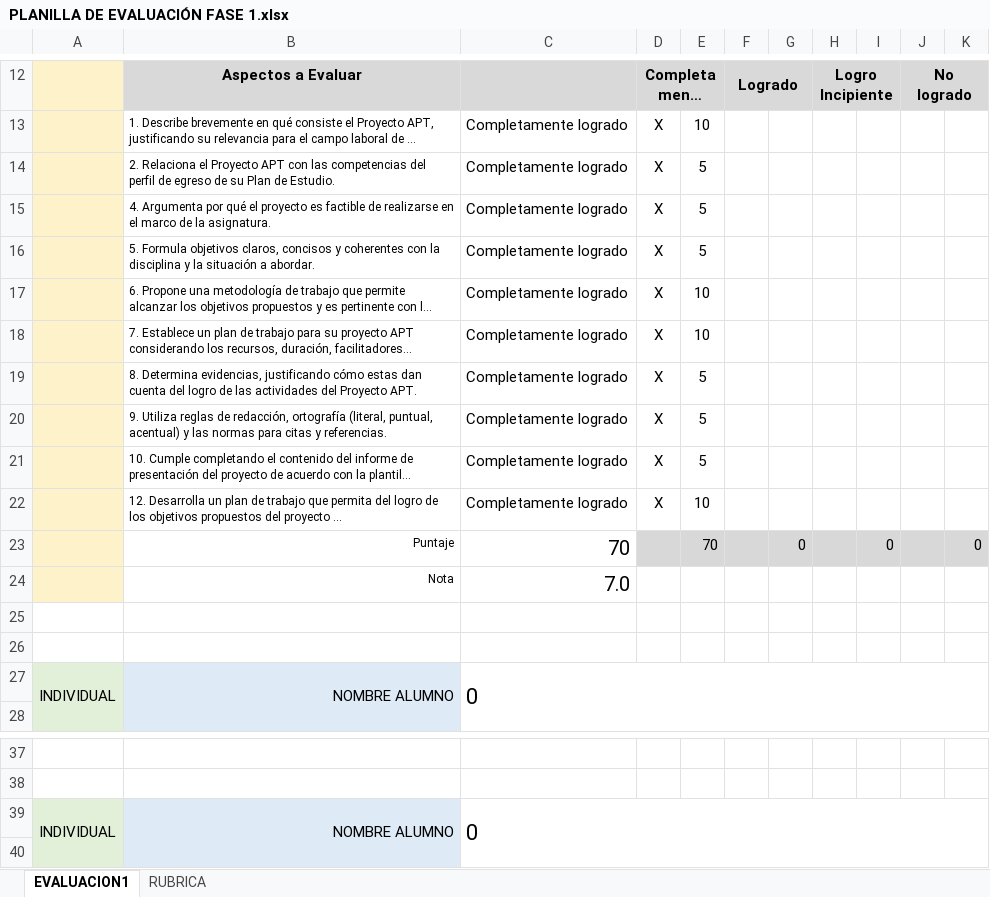
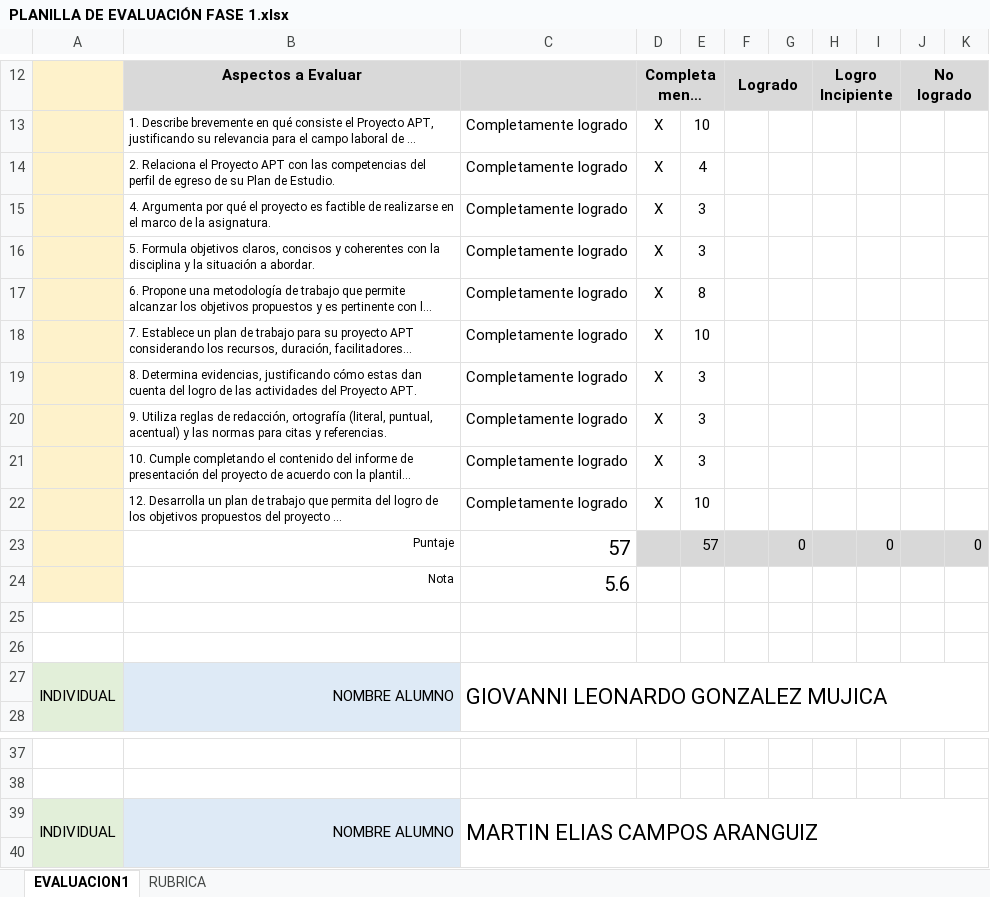
Before and after one commit to GiovanniGonzalezDuoc/Portafolio_De_Titulo, an Excel workbook: Fase 1/Evidencias Grupales/PLANILLA DE EVALUACIÓN FASE 1.xlsx, sheet EVALUACION1, drawn as a sheet; only a part is shown, gaps mark what is left out; long unchanged cells end in …; values as stored, in another font and other column widths than the file's, no borders; conditional formats not drawn; the diff covers the shown part only; the diff names each change by its address in the sheet, - before the commit and + after, or states it on an @@ line.

Commit message:
Cambios de archivo de fases

```diff
--- a/Fase 1/Evidencias Grupales/PLANILLA DE EVALUACIÓN FASE 1.xlsx (sheet EVALUACION1)
+++ b/Fase 1/Evidencias Grupales/PLANILLA DE EVALUACIÓN FASE 1.xlsx (sheet EVALUACION1)
-E14: 5
+E14: 4
-E15:E16: 5
+E15:E16: 3
-E17: 10
+E17: 8
-E19:E21: 5
+E19:E21: 3
-C23: 70
+C23: 57
-E23: 70
+E23: 57
-C24: 7.0
+C24: 5.6
-C27: 0
+C27: GIOVANNI LEONARDO GONZALEZ MUJICA
-C39: 0
+C39: MARTIN ELIAS CAMPOS ARANGUIZ
```
Also changed, not shown: 11 added rows, 15 edited cells, cell formats and merged cells elsewhere in this sheet.
